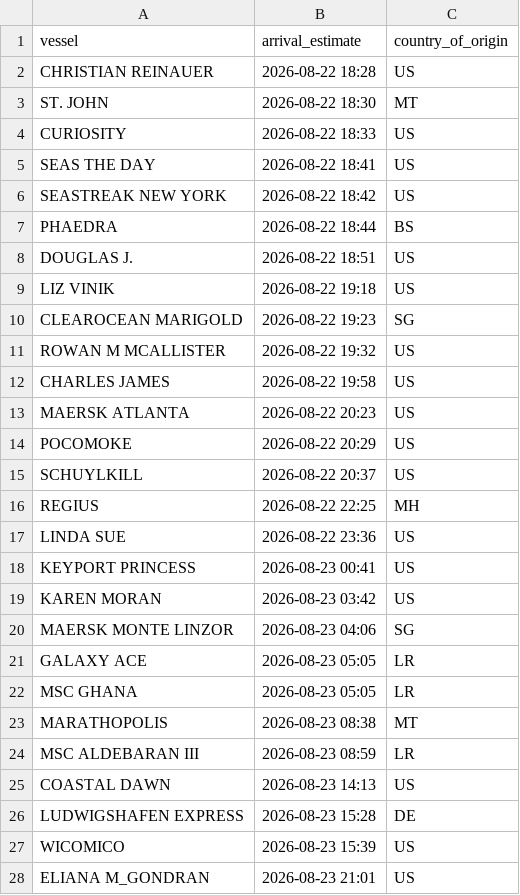
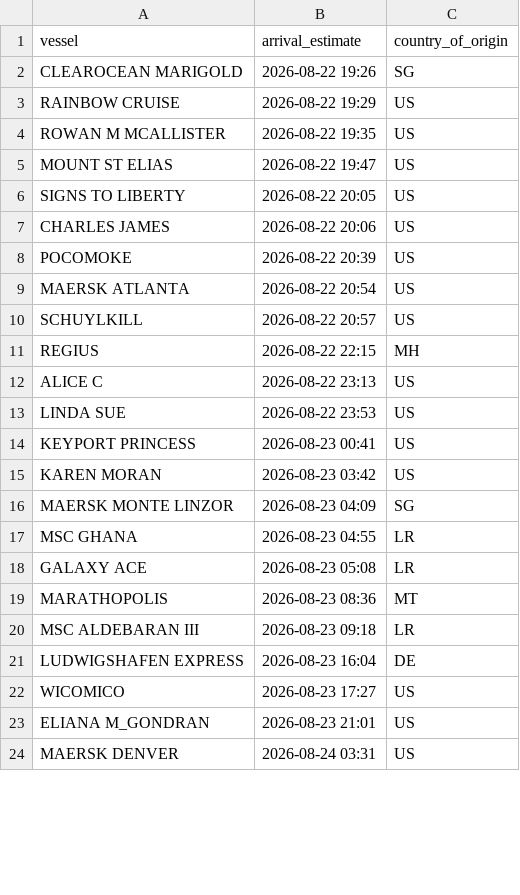
Before and after one commit to natalierjonas/FOC_NYC, a CSV file: ships_estimates_fixed.csv, drawn as a sheet; only a part is shown; the diff covers the shown part only.

```diff
--- a/ships_estimates_fixed.csv
+++ b/ships_estimates_fixed.csv
@@ -1,28 +1,24 @@
 vessel,arrival_estimate,country_of_origin
-CHRISTIAN REINAUER,2026-08-22 18:28,US
-ST. JOHN,2026-08-22 18:30,MT
-CURIOSITY,2026-08-22 18:33,US
-SEAS THE DAY,2026-08-22 18:41,US
-SEASTREAK NEW YORK,2026-08-22 18:42,US
-PHAEDRA,2026-08-22 18:44,BS
-DOUGLAS J.,2026-08-22 18:51,US
-LIZ VINIK,2026-08-22 19:18,US
-CLEAROCEAN MARIGOLD,2026-08-22 19:23,SG
-ROWAN M MCALLISTER,2026-08-22 19:32,US
-CHARLES JAMES,2026-08-22 19:58,US
-MAERSK ATLANTA,2026-08-22 20:23,US
-POCOMOKE,2026-08-22 20:29,US
-SCHUYLKILL,2026-08-22 20:37,US
-REGIUS,2026-08-22 22:25,MH
-LINDA SUE,2026-08-22 23:36,US
+CLEAROCEAN MARIGOLD,2026-08-22 19:26,SG
+RAINBOW CRUISE,2026-08-22 19:29,US
+ROWAN M MCALLISTER,2026-08-22 19:35,US
+MOUNT ST ELIAS,2026-08-22 19:47,US
+SIGNS TO LIBERTY,2026-08-22 20:05,US
+CHARLES JAMES,2026-08-22 20:06,US
+POCOMOKE,2026-08-22 20:39,US
+MAERSK ATLANTA,2026-08-22 20:54,US
+SCHUYLKILL,2026-08-22 20:57,US
+REGIUS,2026-08-22 22:15,MH
+ALICE C,2026-08-22 23:13,US
+LINDA SUE,2026-08-22 23:53,US
 KEYPORT PRINCESS,2026-08-23 00:41,US
 KAREN MORAN,2026-08-23 03:42,US
-MAERSK MONTE LINZOR,2026-08-23 04:06,SG
-GALAXY ACE,2026-08-23 05:05,LR
-MSC GHANA,2026-08-23 05:05,LR
-MARATHOPOLIS,2026-08-23 08:38,MT
-MSC ALDEBARAN III,2026-08-23 08:59,LR
-COASTAL DAWN,2026-08-23 14:13,US
-LUDWIGSHAFEN EXPRESS,2026-08-23 15:28,DE
-WICOMICO,2026-08-23 15:39,US
+MAERSK MONTE LINZOR,2026-08-23 04:09,SG
+MSC GHANA,2026-08-23 04:55,LR
+GALAXY ACE,2026-08-23 05:08,LR
+MARATHOPOLIS,2026-08-23 08:36,MT
+MSC ALDEBARAN III,2026-08-23 09:18,LR
+LUDWIGSHAFEN EXPRESS,2026-08-23 16:04,DE
+WICOMICO,2026-08-23 17:27,US
 ELIANA M_GONDRAN,2026-08-23 21:01,US
+MAERSK DENVER,2026-08-24 03:31,US
```
Also changed, not shown: 4 added rows, 5 removed rows and 29 edited cells elsewhere in this file, filtered_ships.csv.
